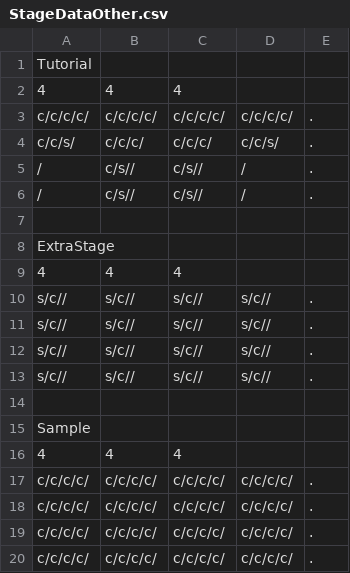
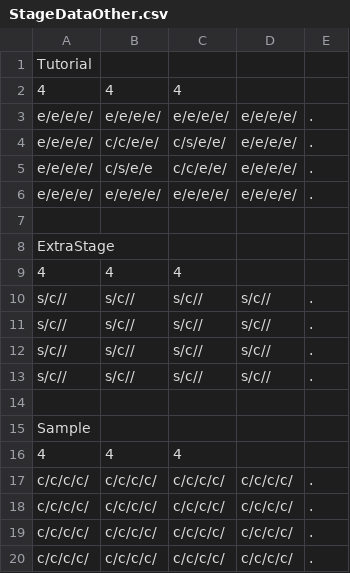
Before and after one commit to sca-nakano-22cge0017/RevivalShape, a CSV file: Assets/Nakano/StageData/StageDataOther.csv, drawn as a sheet; removed rows and columns are numbered as before the commit, all else as after; the diff names each change by its address in the sheet, - before the commit and + after, or states it on an @@ line.

```diff
--- a/Assets/Nakano/StageData/StageDataOther.csv
+++ b/Assets/Nakano/StageData/StageDataOther.csv
-row 3: c/c/c/c/ | c/c/c/c/ | c/c/c/c/ | c/c/c/c/ | .
-row 4: c/c/s/ | c/c/c/ | c/c/c/ | c/c/s/ | .
-row 5: / | c/s// | c/s// | / | .
-row 6: / | c/s// | c/s// | / | .
+row 3: e/e/e/e/ | e/e/e/e/ | e/e/e/e/ | e/e/e/e/ | .
+row 4: e/e/e/e/ | c/c/e/e/ | c/s/e/e/ | e/e/e/e/ | .
+row 5: e/e/e/e/ | c/s/e/e | c/c/e/e/ | e/e/e/e/ | .
+row 6: e/e/e/e/ | e/e/e/e/ | e/e/e/e/ | e/e/e/e/ | .
```
Also changed, not shown: Assets/Nakano/StageData/StageData1.csv, Assets/Nakano/StageData/StageData2.csv.
